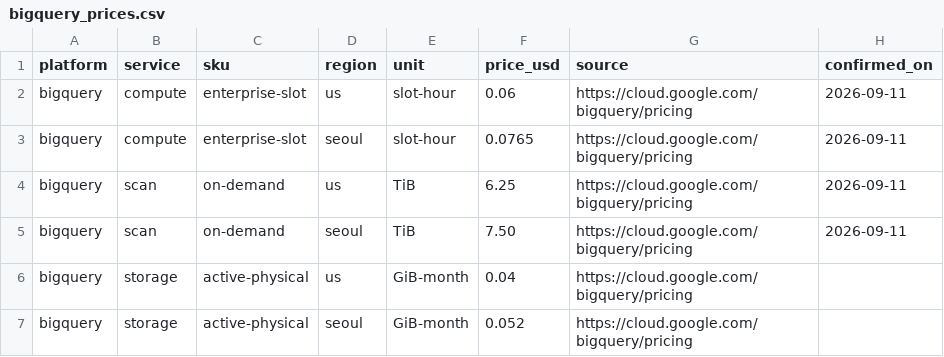
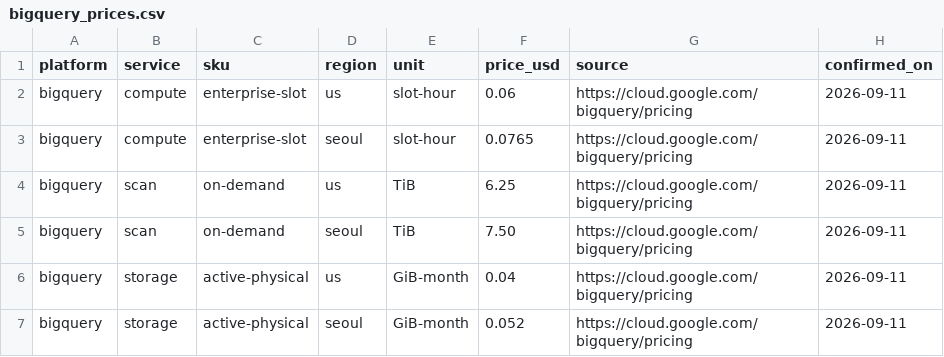
Before and after one commit to eugeejo-ui/consumption-insights, a CSV file: data/manual/bigquery_prices.csv, drawn as a sheet.

```diff
--- a/data/manual/bigquery_prices.csv
+++ b/data/manual/bigquery_prices.csv
@@ -5,3 +5,3 @@ bigquery,scan,on-demand,us,TiB,6.25,https://cloud.google.com/bigquery/pricing,20
 bigquery,scan,on-demand,seoul,TiB,7.50,https://cloud.google.com/bigquery/pricing,2026-09-11
-bigquery,storage,active-physical,us,GiB-month,0.04,https://cloud.google.com/bigquery/pricing,
-bigquery,storage,active-physical,seoul,GiB-month,0.052,https://cloud.google.com/bigquery/pricing,
+bigquery,storage,active-physical,us,GiB-month,0.04,https://cloud.google.com/bigquery/pricing,2026-09-11
+bigquery,storage,active-physical,seoul,GiB-month,0.052,https://cloud.google.com/bigquery/pricing,2026-09-11
```
Also changed, not shown: 4 other files.
